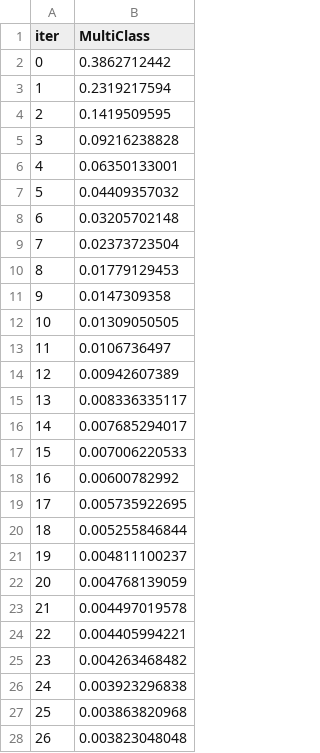
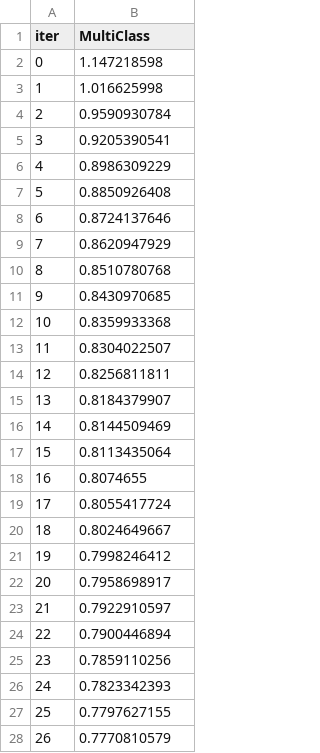
Before and after one commit to pvillegasmartin/Challenge-week-2, a TSV file: catboost_info/learn_error.tsv, drawn as a sheet; only a part is shown; the diff covers the shown part only.

```diff
--- a/catboost_info/learn_error.tsv
+++ b/catboost_info/learn_error.tsv
@@ -1,28 +1,28 @@
 iter	MultiClass
-0	0.3862712442
-1	0.2319217594
-2	0.1419509595
-3	0.09216238828
-4	0.06350133001
-5	0.04409357032
-6	0.03205702148
-7	0.02373723504
-8	0.01779129453
-9	0.0147309358
-10	0.01309050505
-11	0.0106736497
-12	0.00942607389
-13	0.008336335117
-14	0.007685294017
-15	0.007006220533
-16	0.00600782992
-17	0.005735922695
-18	0.005255846844
-19	0.004811100237
-20	0.004768139059
-21	0.004497019578
-22	0.004405994221
-23	0.004263468482
-24	0.003923296838
-25	0.003863820968
-26	0.003823048048
+0	1.147218598
+1	1.016625998
+2	0.9590930784
+3	0.9205390541
+4	0.8986309229
+5	0.8850926408
+6	0.8724137646
+7	0.8620947929
+8	0.8510780768
+9	0.8430970685
+10	0.8359933368
+11	0.8304022507
+12	0.8256811811
+13	0.8184379907
+14	0.8144509469
+15	0.8113435064
+16	0.8074655
+17	0.8055417724
+18	0.8024649667
+19	0.7998246412
+20	0.7958698917
+21	0.7922910597
+22	0.7900446894
+23	0.7859110256
+24	0.7823342393
+25	0.7797627155
+26	0.7770810579
```
Also changed, not shown: 73 edited cells elsewhere in this file, catboost_info/time_left.tsv, 3 other files.
